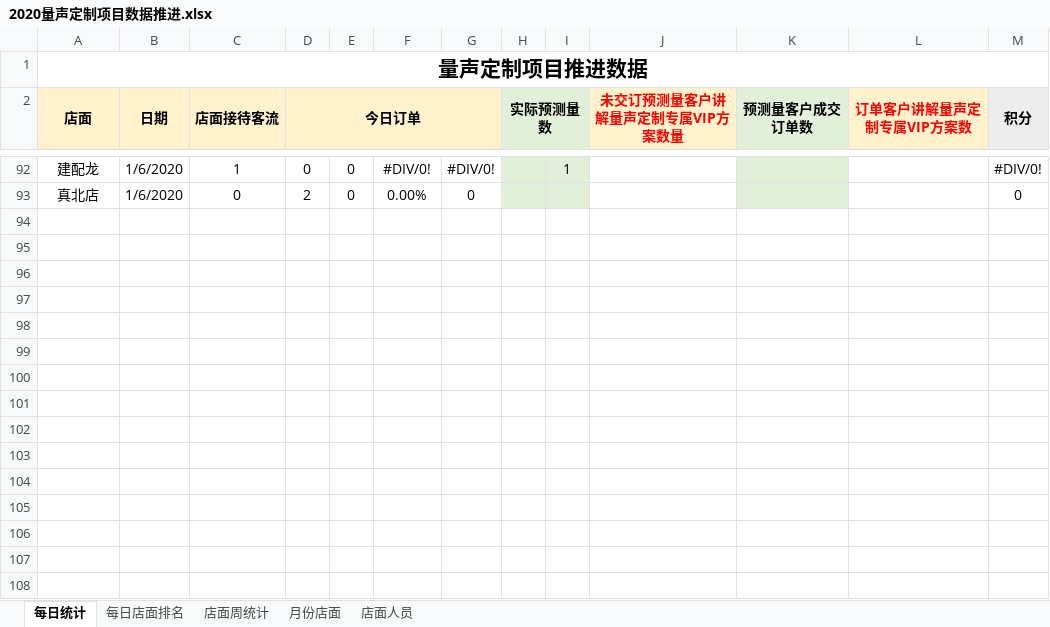
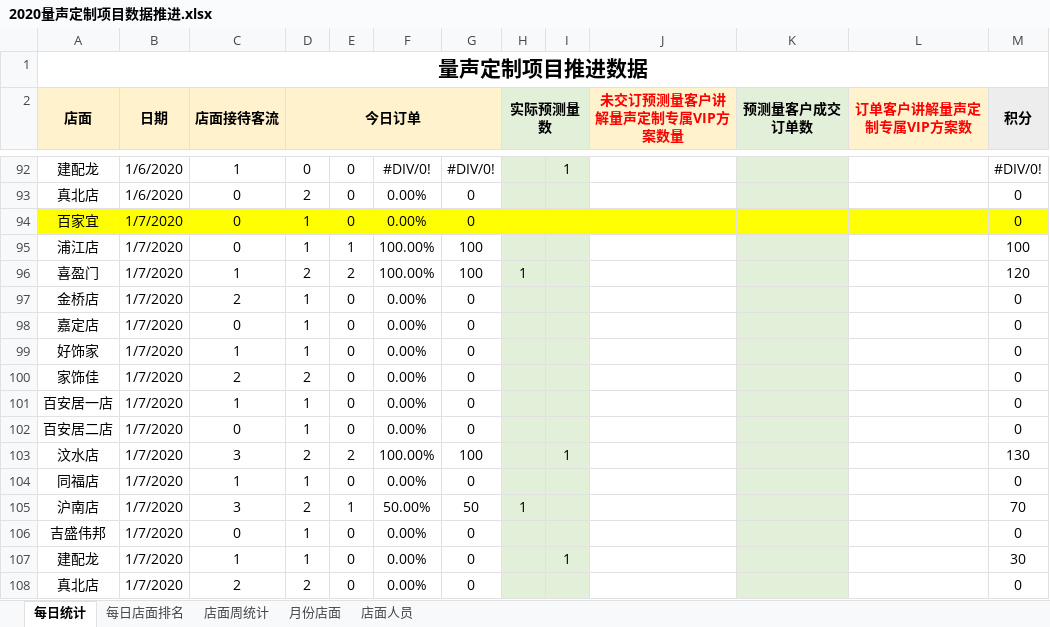
Before and after one commit to Tao864316892/TATA, an Excel workbook: 2020量声定制项目数据推进.xlsx, sheet 每日统计, drawn as a sheet; only a part is shown, gaps mark what is left out; values as stored, in another font and other column widths than the file's, no borders; the diff names each change by its address in the sheet, - before the commit and + after, or states it on an @@ line.

Commit message:
Update 2020量声定制项目数据推进.xlsx

```diff
--- a/2020量声定制项目数据推进.xlsx (sheet 每日统计)
+++ b/2020量声定制项目数据推进.xlsx (sheet 每日统计)
+row 94: 百家宜 | 1/7/2020 | 0 | 1 | 0 | 0.00% | 0 |  |  |  |  |  | 0
+row 95: 浦江店 | 1/7/2020 | 0 | 1 | 1 | 100.00% | 100 |  |  |  |  |  | 100
+row 96: 喜盈门 | 1/7/2020 | 1 | 2 | 2 | 100.00% | 100 | 1 |  |  |  |  | 120
+row 97: 金桥店 | 1/7/2020 | 2 | 1 | 0 | 0.00% | 0 |  |  |  |  |  | 0
+row 98: 嘉定店 | 1/7/2020 | 0 | 1 | 0 | 0.00% | 0 |  |  |  |  |  | 0
+row 99: 好饰家 | 1/7/2020 | 1 | 1 | 0 | 0.00% | 0 |  |  |  |  |  | 0
+row 100: 家饰佳 | 1/7/2020 | 2 | 2 | 0 | 0.00% | 0 |  |  |  |  |  | 0
+row 101: 百安居一店 | 1/7/2020 | 1 | 1 | 0 | 0.00% | 0 |  |  |  |  |  | 0
+row 102: 百安居二店 | 1/7/2020 | 0 | 1 | 0 | 0.00% | 0 |  |  |  |  |  | 0
+row 103: 汶水店 | 1/7/2020 | 3 | 2 | 2 | 100.00% | 100 |  | 1 |  |  |  | 130
+row 104: 同福店 | 1/7/2020 | 1 | 1 | 0 | 0.00% | 0 |  |  |  |  |  | 0
+row 105: 沪南店 | 1/7/2020 | 3 | 2 | 1 | 50.00% | 50 | 1 |  |  |  |  | 70
+row 106: 吉盛伟邦 | 1/7/2020 | 0 | 1 | 0 | 0.00% | 0 |  |  |  |  |  | 0
+row 107: 建配龙 | 1/7/2020 | 1 | 1 | 0 | 0.00% | 0 |  | 1 |  |  |  | 30
+row 108: 真北店 | 1/7/2020 | 2 | 2 | 0 | 0.00% | 0 |  |  |  |  |  | 0
```
Also changed, not shown: sheet 每日店面排名, formulas that keep their value.
